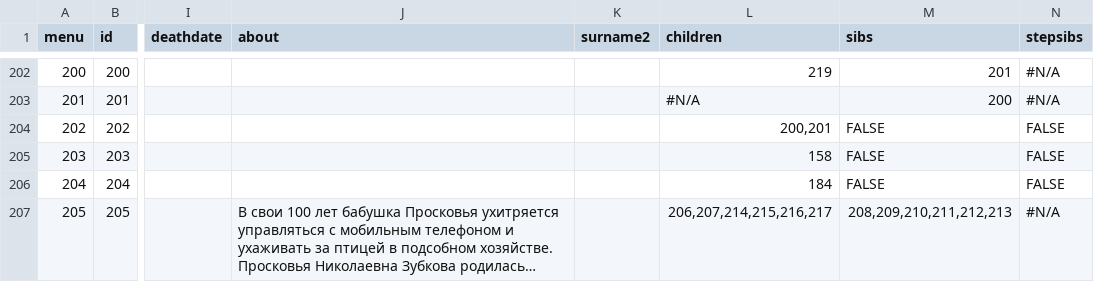
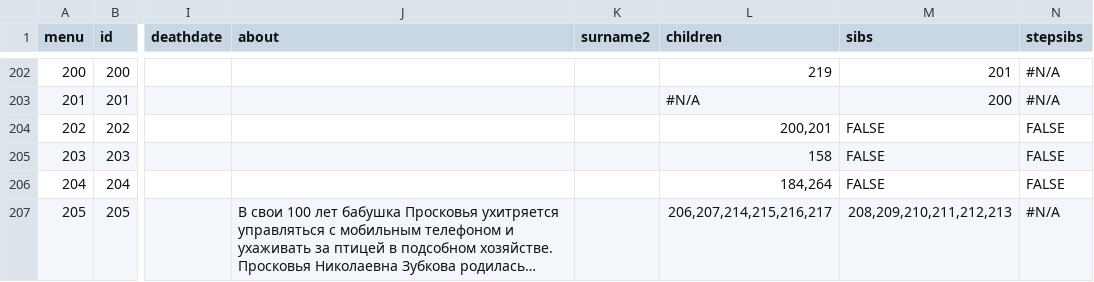
Before and after one commit to Itzamna/family, a CSV file: _data/family.csv, drawn as a sheet; only a part is shown, gaps mark what is left out; long unchanged cells end in …; the diff covers the shown part only; the diff names each change by its address in the sheet, - before the commit and + after, or states it on an @@ line.

```diff
--- a/_data/family.csv
+++ b/_data/family.csv
-L206 (children): 184
+L206 (children): 184,264
```
Also changed, not shown: 1 added row and 10 edited cells elsewhere in this file, 3 other files.
